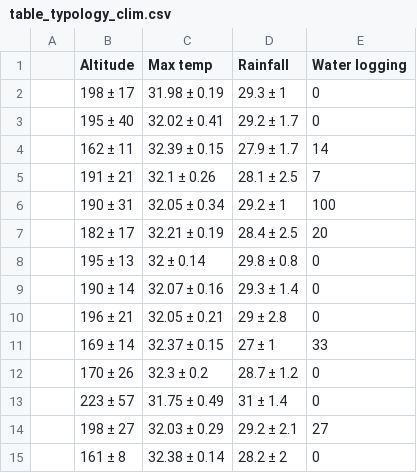
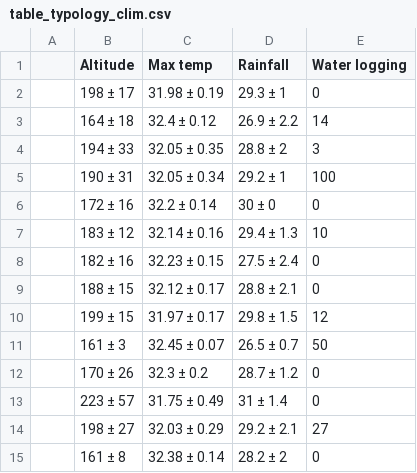
Before and after one commit to James-Hawkins/Cocoa-clusters, a CSV file: Figures.out/table_typology_clim.csv, drawn as a sheet.

```diff
--- a/Figures.out/table_typology_clim.csv
+++ b/Figures.out/table_typology_clim.csv
@@ -2,11 +2,11 @@
 "","198 ± 17","31.98 ± 0.19","29.3 ± 1","0"
-"","195 ± 40","32.02 ± 0.41","29.2 ± 1.7","0"
-"","162 ± 11","32.39 ± 0.15","27.9 ± 1.7","14"
-"","191 ± 21","32.1 ± 0.26","28.1 ± 2.5","7"
+"","164 ± 18","32.4 ± 0.12","26.9 ± 2.2","14"
+"","194 ± 33","32.05 ± 0.35","28.8 ± 2","3"
 "","190 ± 31","32.05 ± 0.34","29.2 ± 1","100"
-"","182 ± 17","32.21 ± 0.19","28.4 ± 2.5","20"
-"","195 ± 13","32 ± 0.14","29.8 ± 0.8","0"
-"","190 ± 14","32.07 ± 0.16","29.3 ± 1.4","0"
-"","196 ± 21","32.05 ± 0.21","29 ± 2.8","0"
-"","169 ± 14","32.37 ± 0.15","27 ± 1","33"
+"","172 ± 16","32.2 ± 0.14","30 ± 0","0"
+"","183 ± 12","32.14 ± 0.16","29.4 ± 1.3","10"
+"","182 ± 16","32.23 ± 0.15","27.5 ± 2.4","0"
+"","188 ± 15","32.12 ± 0.17","28.8 ± 2.1","0"
+"","199 ± 15","31.97 ± 0.17","29.8 ± 1.5","12"
+"","161 ± 3","32.45 ± 0.07","26.5 ± 0.7","50"
 "","170 ± 26","32.3 ± 0.2","28.7 ± 1.2","0"
```
Also changed, not shown: Figures.out/table_typology.agfo.csv, Figures.out/table_typology.pract.csv, 7 other files.
